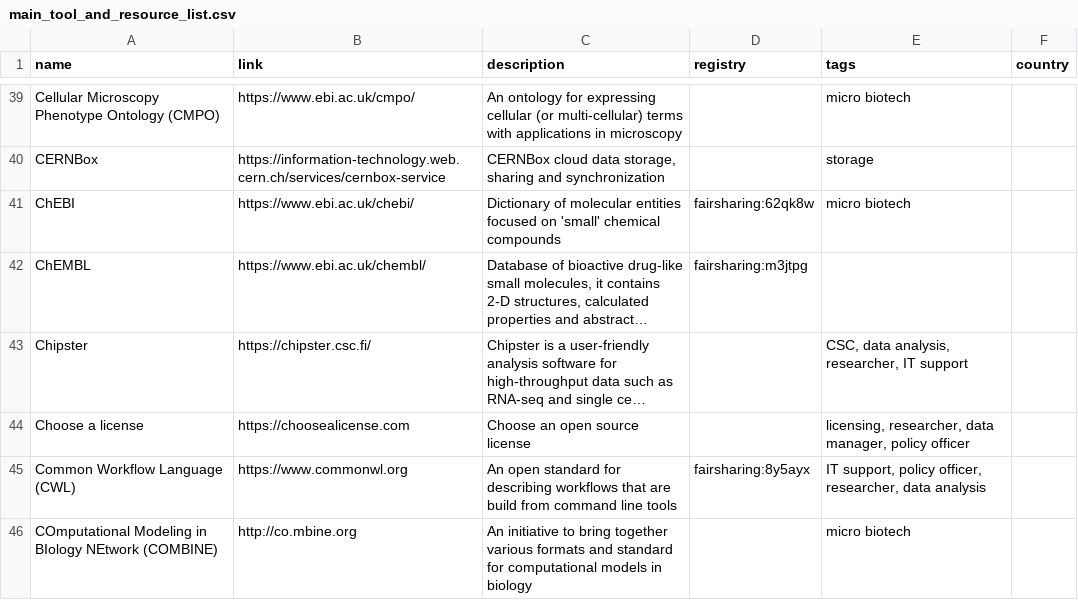
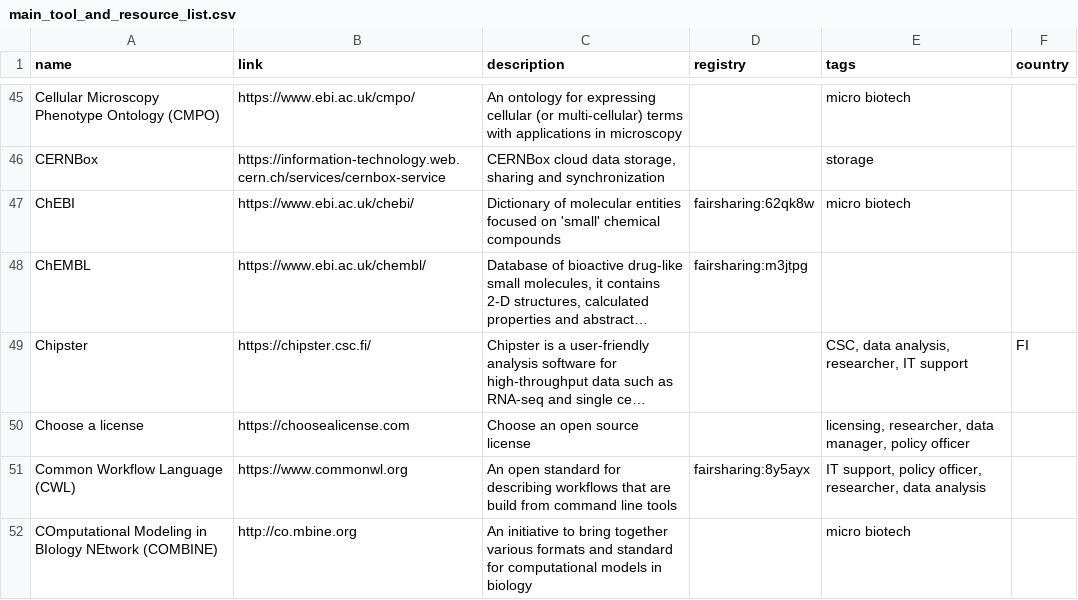
Before and after one commit to elixir-europe/rdmkit, a CSV file: _data/main_tool_and_resource_list.csv, drawn as a sheet; only a part is shown, gaps mark what is left out; long unchanged cells end in …; addresses are those after the commit; the diff covers the shown part only; the diff names each change by its address in the sheet, - before the commit and + after, or states it on an @@ line.

```diff
--- a/_data/main_tool_and_resource_list.csv
+++ b/_data/main_tool_and_resource_list.csv
-F49 (country): (empty)
+F49 (country): FI
```
Also changed, not shown: 16 added rows, 1 removed row, 12 moved rows and 13 edited cells elsewhere in this file, 1 other file.
